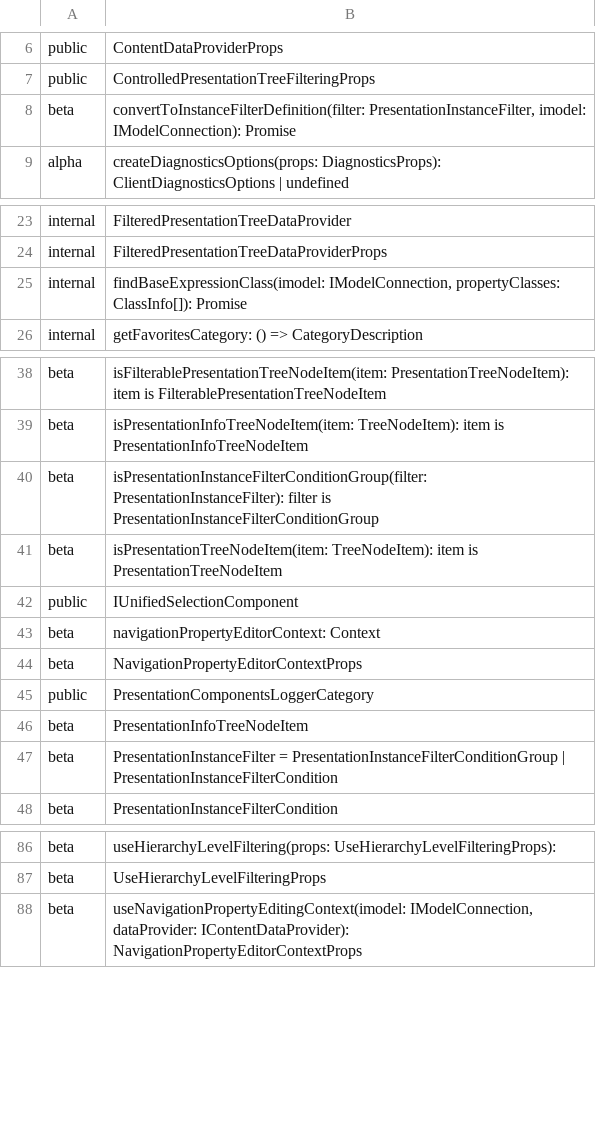
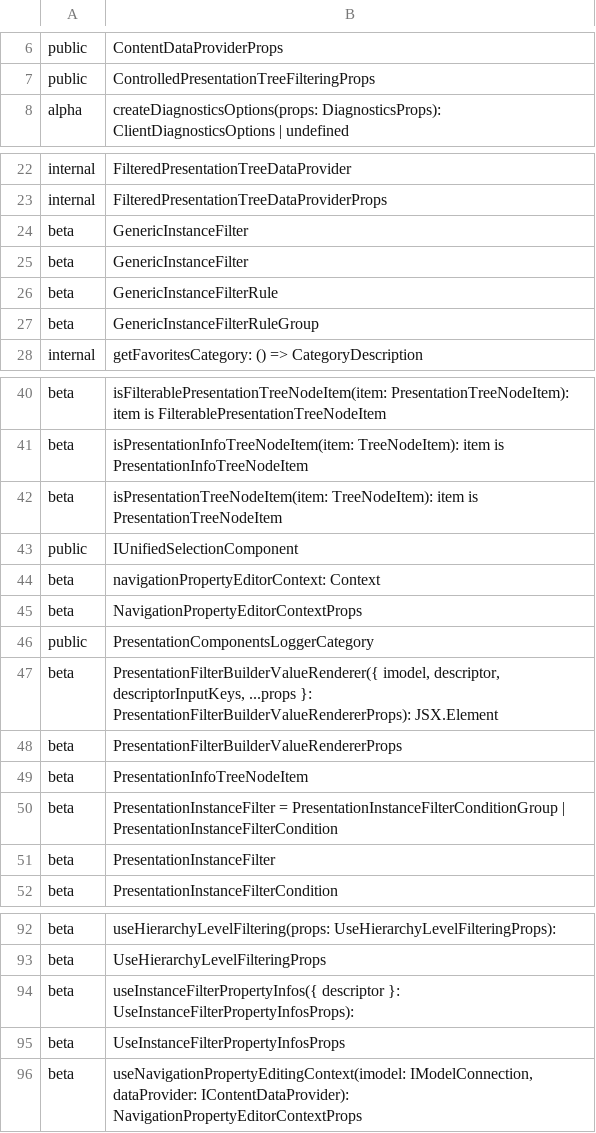
Before and after one commit to iTwin/presentation, a CSV file: packages/components/api/presentation-components.exports.csv, drawn as a sheet; only a part is shown, gaps mark what is left out; removed rows and columns are numbered as before the commit, all else as after; the diff covers the shown part only; the diff names each change by its address in the sheet, - before the commit and + after, or states it on an @@ line.

Commit message:
Promote filter building APIs (#316)
* Add query builder to test-app

* Fix build

* Cleanup filter building API

* Revert demo changes to test-app

* Cleanup

* changes

* extract-api

* Apply PR suggestions

* Handle related same related class reach through different path

* extract-api

* Apply suggestions from code review

Co-authored-by: Grigas <35135765+grigasp@users.noreply.github.com>

* Show error state when error is thrown in filtering dialog

---------

Co-authored-by: Grigas <35135765+grigasp@users.noreply.github.com>

```diff
--- a/packages/components/api/presentation-components.exports.csv
+++ b/packages/components/api/presentation-components.exports.csv
-row 8: beta | convertToInstanceFilterDefinition(filter: PresentationInstanceFilter, imodel: IModelConnection): Promise
-row 25: internal | findBaseExpressionClass(imodel: IModelConnection, propertyClasses: ClassInfo[]): Promise
+row 24: beta | GenericInstanceFilter
+row 25: beta | GenericInstanceFilter
+row 26: beta | GenericInstanceFilterRule
+row 27: beta | GenericInstanceFilterRuleGroup
-row 40: beta | isPresentationInstanceFilterConditionGroup(filter: PresentationInstanceFilter): filter is PresentationInstanceFilterConditionGroup
+row 47: beta | PresentationFilterBuilderValueRenderer({ imodel, descriptor, descriptorInputKeys, ...props }: PresentationFilterBuilderValueRendererProps): JSX.Element
+row 48: beta | PresentationFilterBuilderValueRendererProps
+row 51: beta | PresentationInstanceFilter
+row 94: beta | useInstanceFilterPropertyInfos({ descriptor }: UseInstanceFilterPropertyInfosProps):
+row 95: beta | UseInstanceFilterPropertyInfosProps
```
Also changed, not shown: 2 added rows elsewhere in this file, 29 other files.
